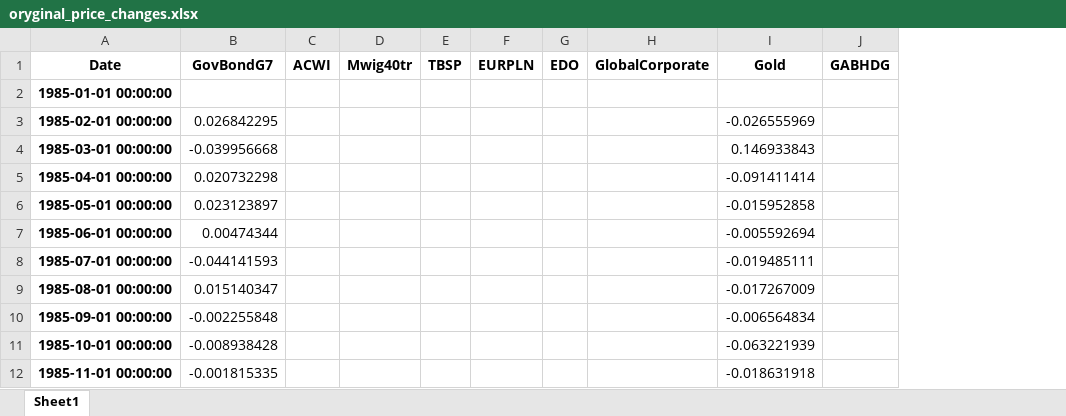
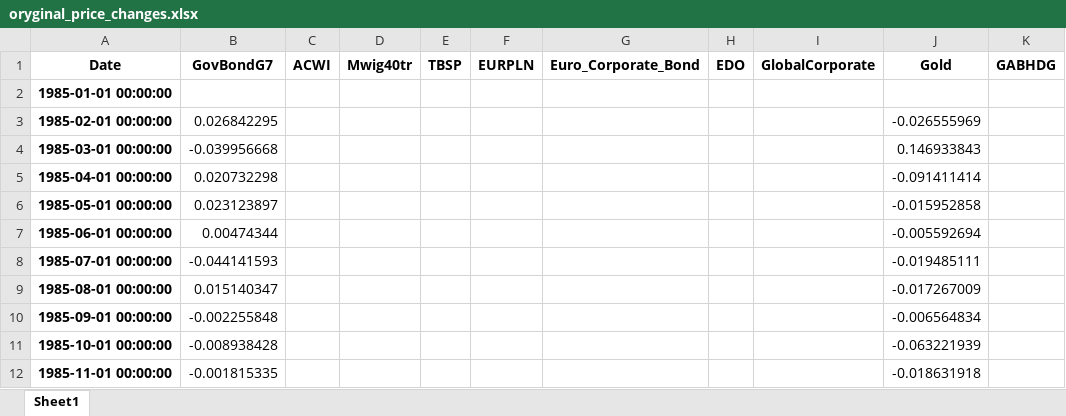
Before and after one commit to msz13/Goal-Based-Investing, an Excel workbook: oryginal_price_changes.xlsx, sheet Sheet1, drawn as a sheet; only a part is shown; values as stored, in another font and other column widths than the file's, no borders; the diff names each change by its address in the sheet, - before the commit and + after, or states it on an @@ line.

```diff
--- a/oryginal_price_changes.xlsx (sheet Sheet1)
+++ b/oryginal_price_changes.xlsx (sheet Sheet1)
+column G (Euro_Corporate_Bond), empty
```
Also changed, not shown: wartosci_walorow_12_22.xlsx, 8 other files.
